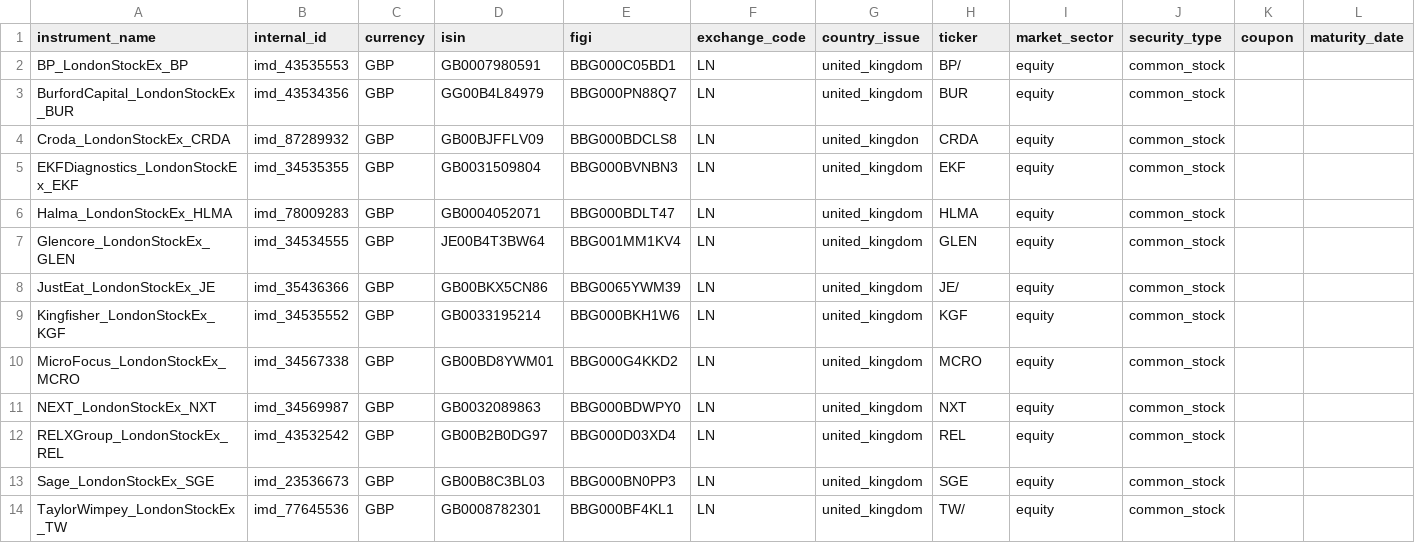
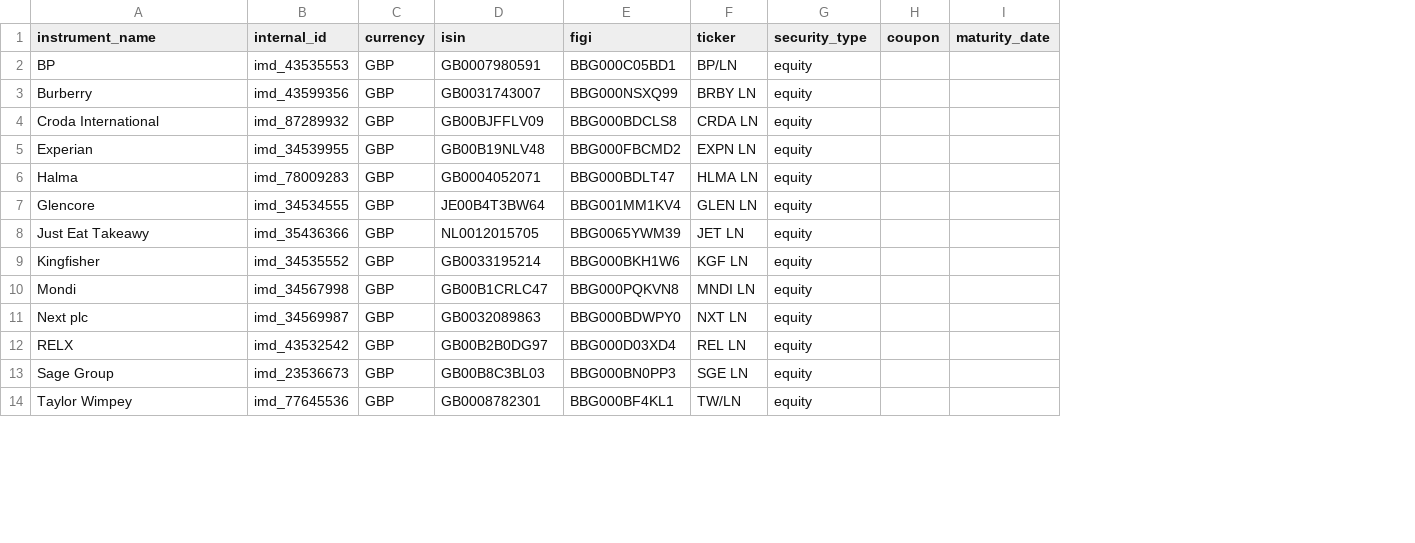
Before and after one commit to finbourne/sample-notebooks, a CSV file: university/module1/assets.csv, drawn as a sheet; only a part is shown; removed rows and columns are numbered as before the commit, all else as after; the diff covers the shown part only; the diff names each change by its address in the sheet, - before the commit and + after, or states it on an @@ line.

Commit message:
CTECH-606: Use standard demo data

```diff
--- a/university/module1/assets.csv
+++ b/university/module1/assets.csv
-column F (exchange_code), row 2: LN; row 4: LN; rows 6-9: all LN; rows 11-14: all LN
-column G (country_issue), row 2: united_kingdom; row 4: united_kingdon; rows 6-9: all united_kingdom; rows 11-14: all united_kingdom
-column J (security_type), row 2: common_stock; row 4: common_stock; rows 6-9: all common_stock; rows 11-14: all common_stock
-G1: market_sector
+G1: security_type
-A2 (instrument_name): BP_LondonStockEx_BP
+A2 (instrument_name): BP
-F2 (ticker): BP/
+F2 (ticker): BP/LN
-row 3: BurfordCapital_LondonStockEx_BUR | imd_43534356 | GBP | GG00B4L84979 | BBG000PN88Q7 | LN | united_kingdom | BUR | equity | common_stock
+row 3: Burberry | imd_43599356 | GBP | GB0031743007 | BBG000NSXQ99 | BRBY LN | equity
-A4 (instrument_name): Croda_LondonStockEx_CRDA
+A4 (instrument_name): Croda International
-F4 (ticker): CRDA
+F4 (ticker): CRDA LN
-row 5: EKFDiagnostics_LondonStockEx_EKF | imd_34535355 | GBP | GB0031509804 | BBG000BVNBN3 | LN | united_kingdom | EKF | equity | common_stock
+row 5: Experian | imd_34539955 | GBP | GB00B19NLV48 | BBG000FBCMD2 | EXPN LN | equity
-A6 (instrument_name): Halma_LondonStockEx_HLMA
+A6 (instrument_name): Halma
-F6 (ticker): HLMA
+F6 (ticker): HLMA LN
-A7 (instrument_name): Glencore_LondonStockEx_GLEN
+A7 (instrument_name): Glencore
-F7 (ticker): GLEN
+F7 (ticker): GLEN LN
-A8 (instrument_name): JustEat_LondonStockEx_JE
+A8 (instrument_name): Just Eat Takeawy
-D8 (isin): GB00BKX5CN86
+D8 (isin): NL0012015705
-F8 (ticker): JE/
+F8 (ticker): JET LN
-A9 (instrument_name): Kingfisher_LondonStockEx_KGF
+A9 (instrument_name): Kingfisher
-F9 (ticker): KGF
+F9 (ticker): KGF LN
-row 10: MicroFocus_LondonStockEx_MCRO | imd_34567338 | GBP | GB00BD8YWM01 | BBG000G4KKD2 | LN | united_kingdom | MCRO | equity | common_stock
+row 10: Mondi | imd_34567998 | GBP | GB00B1CRLC47 | BBG000PQKVN8 | MNDI LN | equity
-A11 (instrument_name): NEXT_LondonStockEx_NXT
+A11 (instrument_name): Next plc
-F11 (ticker): NXT
+F11 (ticker): NXT LN
-A12 (instrument_name): RELXGroup_LondonStockEx_REL
+A12 (instrument_name): RELX
-F12 (ticker): REL
+F12 (ticker): REL LN
-A13 (instrument_name): Sage_LondonStockEx_SGE
+A13 (instrument_name): Sage Group
-F13 (ticker): SGE
+F13 (ticker): SGE LN
-A14 (instrument_name): TaylorWimpey_LondonStockEx_TW
+A14 (instrument_name): Taylor Wimpey
-F14 (ticker): TW/
+F14 (ticker): TW/LN
```
Also changed, not shown: 4 added rows, 4 removed rows and 7 edited cells elsewhere in this file, university/module1/positions.csv, university/module1/prices.csv, 1 other file.
